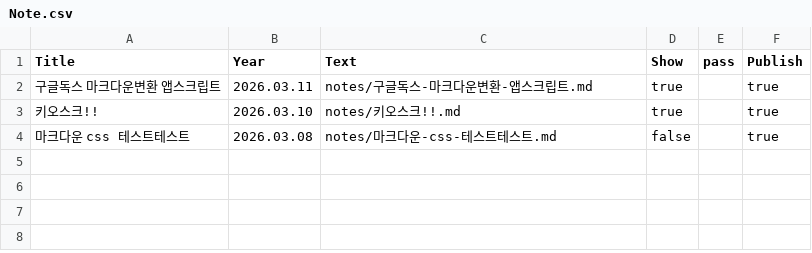
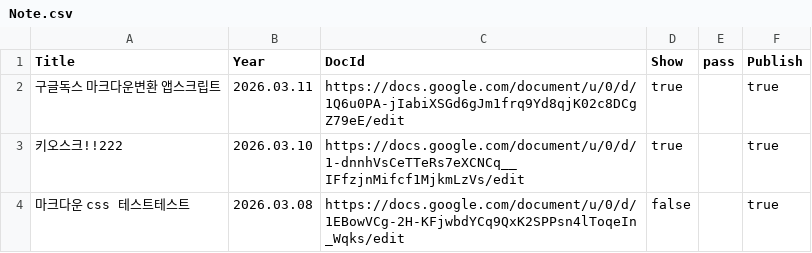
Before and after one commit to ingeechung-jpg/ingee_kiosk_v2, a CSV file: raw/sheets/Note.csv, drawn as a sheet.

Commit message:
publish: raw/sheets/Note.csv

```diff
--- a/raw/sheets/Note.csv
+++ b/raw/sheets/Note.csv
@@ -1,4 +1,4 @@
-Title,Year,Text,Show,pass,Publish
-구글독스 마크다운변환 앱스크립트,2026.03.11,notes/구글독스-마크다운변환-앱스크립트.md,true,,true
-키오스크!!,2026.03.10,notes/키오스크!!.md,true,,true
-마크다운 css 테스트테스트,2026.03.08,notes/마크다운-css-테스트테스트.md,false,,true
+Title,Year,DocId,Show,pass,Publish
+구글독스 마크다운변환 앱스크립트,2026.03.11,https://docs.google.com/document/u/0/d/1Q6u0PA-jIabiXSGd6gJm1frq9Yd8qjK02c8DCgZ79eE/edit,true,,true
+키오스크!!222,2026.03.10,https://docs.google.com/document/u/0/d/1-dnnhVsCeTTeRs7eXCNCq__IFfzjnMifcf1MjkmLzVs/edit,true,,true
+마크다운 css 테스트테스트,2026.03.08,https://docs.google.com/document/u/0/d/1EBowVCg-2H-KFjwbdYCq9QxK2SPPsn4lToqeIn_Wqks/edit,false,,true
```
